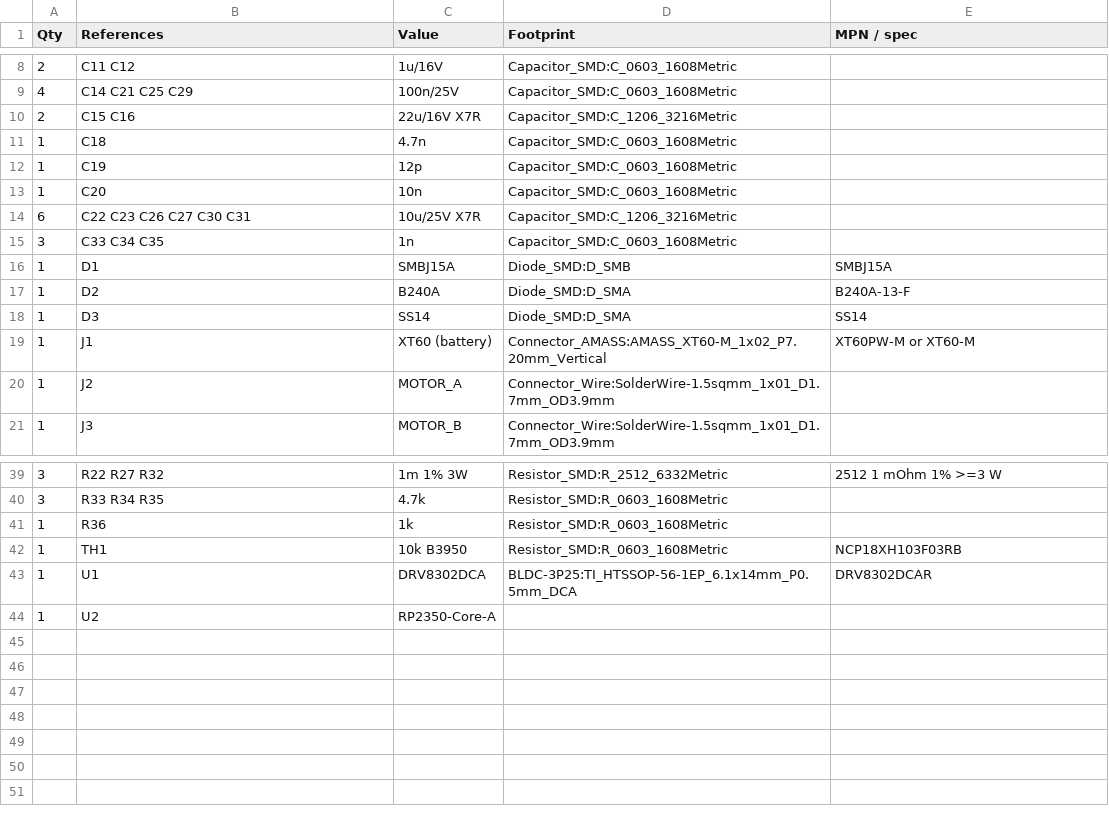
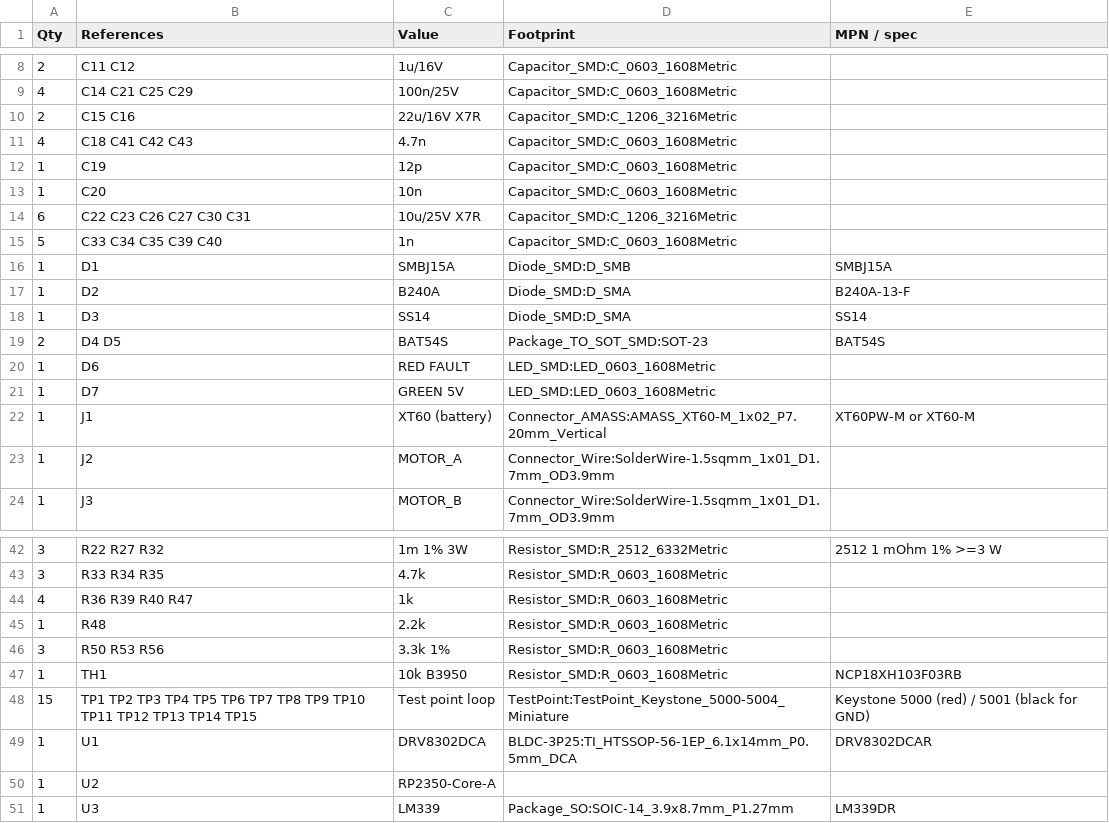
Before and after one commit to PFrogerais/BLDC-3P25, a CSV file: hardware/BLDC-3P25_BOM.csv, drawn as a sheet; only a part is shown, gaps mark what is left out; the diff covers the shown part only.

```diff
--- a/hardware/BLDC-3P25_BOM.csv
+++ b/hardware/BLDC-3P25_BOM.csv
@@ -10,3 +10,3 @@ Qty,References,Value,Footprint,MPN / spec
 2,C15 C16,22u/16V X7R,Capacitor_SMD:C_1206_3216Metric,
-1,C18,4.7n,Capacitor_SMD:C_0603_1608Metric,
+4,C18 C41 C42 C43,4.7n,Capacitor_SMD:C_0603_1608Metric,
 1,C19,12p,Capacitor_SMD:C_0603_1608Metric,
@@ -14,3 +14,3 @@ Qty,References,Value,Footprint,MPN / spec
 6,C22 C23 C26 C27 C30 C31,10u/25V X7R,Capacitor_SMD:C_1206_3216Metric,
-3,C33 C34 C35,1n,Capacitor_SMD:C_0603_1608Metric,
+5,C33 C34 C35 C39 C40,1n,Capacitor_SMD:C_0603_1608Metric,
 1,D1,SMBJ15A,Diode_SMD:D_SMB,SMBJ15A
@@ -18,2 +18,5 @@ Qty,References,Value,Footprint,MPN / spec
 1,D3,SS14,Diode_SMD:D_SMA,SS14
+2,D4 D5,BAT54S,Package_TO_SOT_SMD:SOT-23,BAT54S
+1,D6,RED FAULT,LED_SMD:LED_0603_1608Metric,
+1,D7,GREEN 5V,LED_SMD:LED_0603_1608Metric,
 1,J1,XT60 (battery),Connector_AMASS:AMASS_XT60-M_1x02_P7.20mm_Vertical,XT60PW-M or XT60-M
@@ -40,5 +43,9 @@ Qty,References,Value,Footprint,MPN / spec
 3,R33 R34 R35,4.7k,Resistor_SMD:R_0603_1608Metric,
-1,R36,1k,Resistor_SMD:R_0603_1608Metric,
+4,R36 R39 R40 R47,1k,Resistor_SMD:R_0603_1608Metric,
+1,R48,2.2k,Resistor_SMD:R_0603_1608Metric,
+3,R50 R53 R56,3.3k 1%,Resistor_SMD:R_0603_1608Metric,
 1,TH1,10k B3950,Resistor_SMD:R_0603_1608Metric,NCP18XH103F03RB
+15,TP1 TP2 TP3 TP4 TP5 TP6 TP7 TP8 TP9 TP10 TP11 TP12 TP13 TP14 TP15,Test point loop,TestPoint:TestPoint_Keystone_5000-5004_Miniature,Keystone 5000 (red) / 5001 (black for GND)
 1,U1,DRV8302DCA,BLDC-3P25:TI_HTSSOP-56-1EP_6.1x14mm_P0.5mm_DCA,DRV8302DCAR
 1,U2,RP2350-Core-A,,
+1,U3,LM339,Package_SO:SOIC-14_3.9x8.7mm_P1.27mm,LM339DR
```
Also changed, not shown: 1 added row, 1 removed row and 6 edited cells elsewhere in this file, 3 other files.
